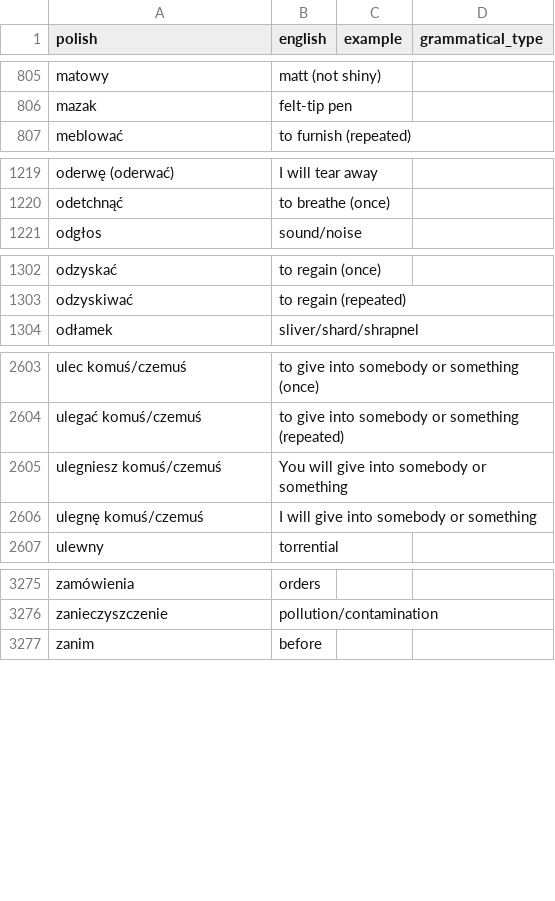
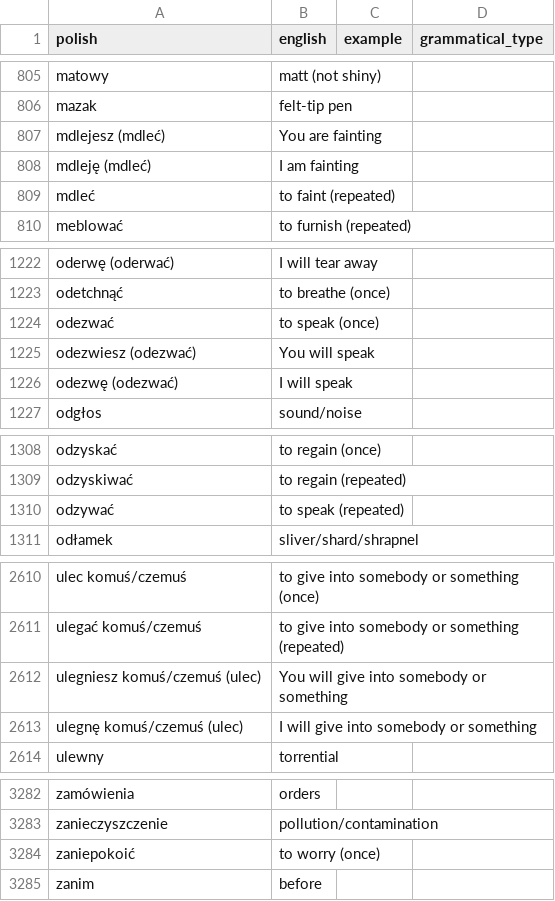
Before and after one commit to nihao2984/memrise-scraper, a CSV file: memrise_levels.csv, drawn as a sheet; only a part is shown, gaps mark what is left out; the diff covers the shown part only.

```diff
--- a/memrise_levels.csv
+++ b/memrise_levels.csv
@@ -806,2 +806,5 @@ matowy,matt (not shiny),,
 mazak,felt-tip pen,,
+mdlejesz (mdleć),You are fainting,,
+mdleję (mdleć),I am fainting,,
+mdleć,to faint (repeated),,
 meblować,to furnish (repeated),,
@@ -1220,2 +1223,5 @@ oderwę (oderwać),I will tear away,,
 odetchnąć,to breathe (once),,
+odezwać,to speak (once),,
+odezwiesz (odezwać),You will speak,,
+odezwę (odezwać),I will speak,,
 odgłos,sound/noise,,
@@ -1303,2 +1309,3 @@ odzyskać,to regain (once),,
 odzyskiwać,to regain (repeated),,
+odzywać,to speak (repeated),,
 odłamek,sliver/shard/shrapnel,,
@@ -2604,4 +2611,4 @@ ulec komuś/czemuś,to give into somebody or something (once),,
 ulegać komuś/czemuś,to give into somebody or something (repeated),,
-ulegniesz komuś/czemuś,You will give into somebody or something,,
-ulegnę komuś/czemuś,I will give into somebody or something,,
+ulegniesz komuś/czemuś (ulec),You will give into somebody or something,,
+ulegnę komuś/czemuś (ulec),I will give into somebody or something,,
 ulewny,torrential,,
@@ -3276,2 +3283,3 @@ zamówienia,orders,,
 zanieczyszczenie,pollution/contamination,,
+zaniepokoić,to worry (once),,
 zanim,before,,
```
Also changed, not shown: 1 added row elsewhere in this file, memrise_database.csv.
